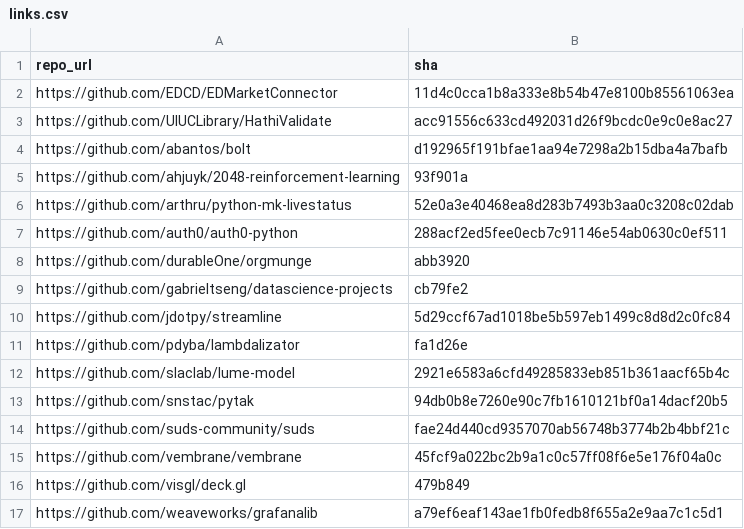
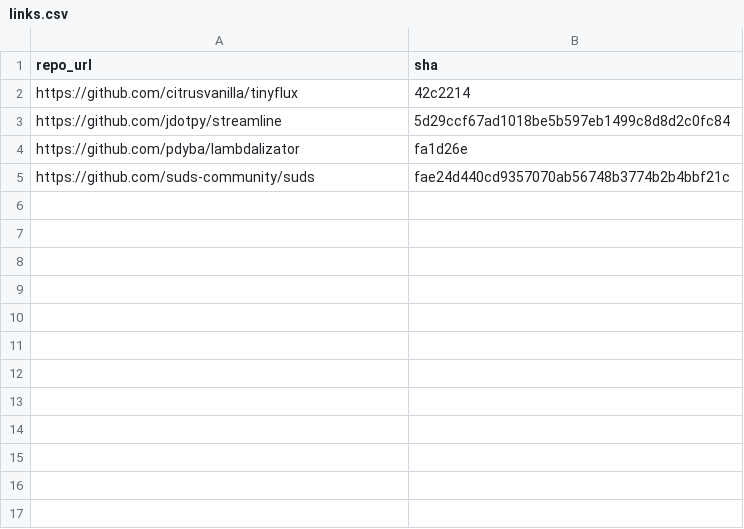
Before and after one commit to Stephen0512/spec-mining, a CSV file: DyLin_DynaPyt_Experiment/links.csv, drawn as a sheet; removed rows and columns are numbered as before the commit, all else as after; the diff names each change by its address in the sheet, - before the commit and + after, or states it on an @@ line.

Commit message:
Update links

```diff
--- a/DyLin_DynaPyt_Experiment/links.csv
+++ b/DyLin_DynaPyt_Experiment/links.csv
-row 2: https://github.com/EDCD/EDMarketConnector | 11d4c0cca1b8a333e8b54b47e8100b85561063ea
-row 3: https://github.com/UIUCLibrary/HathiValidate | acc91556c633cd492031d26f9bcdc0e9c0e8ac27
-row 4: https://github.com/abantos/bolt | d192965f191bfae1aa94e7298a2b15dba4a7bafb
-row 5: https://github.com/ahjuyk/2048-reinforcement-learning | 93f901a
-row 6: https://github.com/arthru/python-mk-livestatus | 52e0a3e40468ea8d283b7493b3aa0c3208c02dab
-row 7: https://github.com/auth0/auth0-python | 288acf2ed5fee0ecb7c91146e54ab0630c0ef511
-row 8: https://github.com/durableOne/orgmunge | abb3920
-row 9: https://github.com/gabrieltseng/datascience-projects | cb79fe2
+row 2: https://github.com/citrusvanilla/tinyflux | 42c2214
-row 12: https://github.com/slaclab/lume-model | 2921e6583a6cfd49285833eb851b361aacf65b4c
-row 13: https://github.com/snstac/pytak | 94db0b8e7260e90c7fb1610121bf0a14dacf20b5
-row 15: https://github.com/vembrane/vembrane | 45fcf9a022bc2b9a1c0c57ff08f6e5e176f04a0c
-row 16: https://github.com/visgl/deck.gl | 479b849
-row 17: https://github.com/weaveworks/grafanalib | a79ef6eaf143ae1fb0fedb8f655a2e9aa7c1c5d1
```
